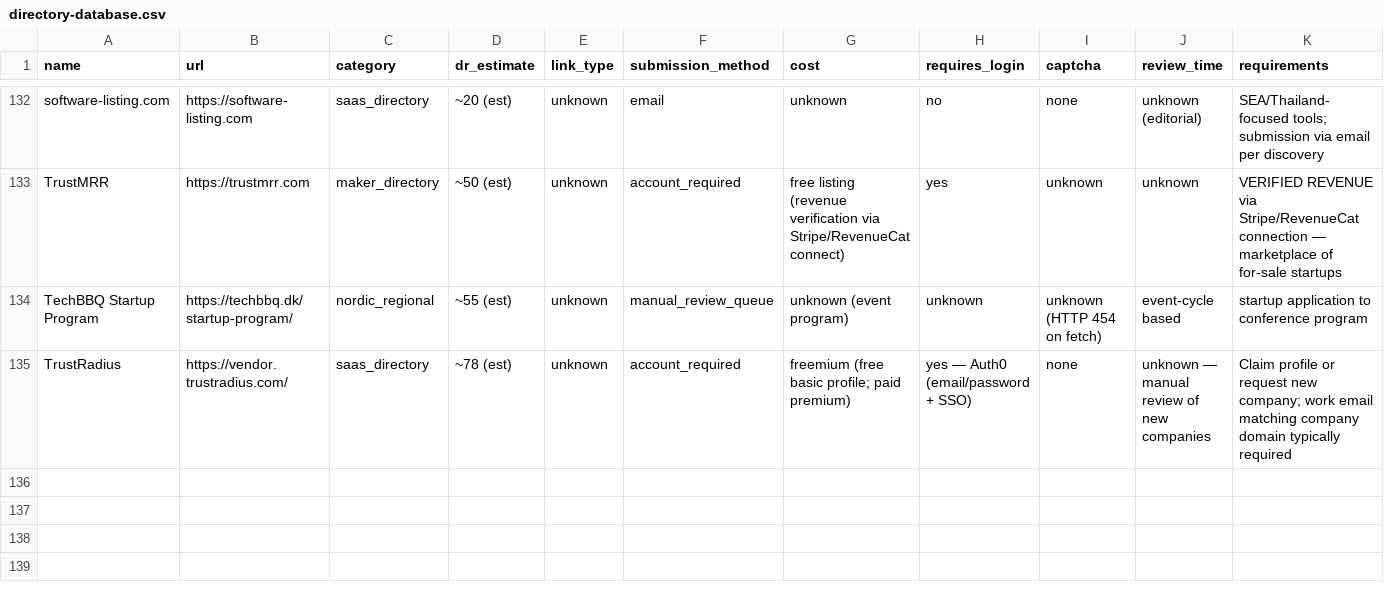
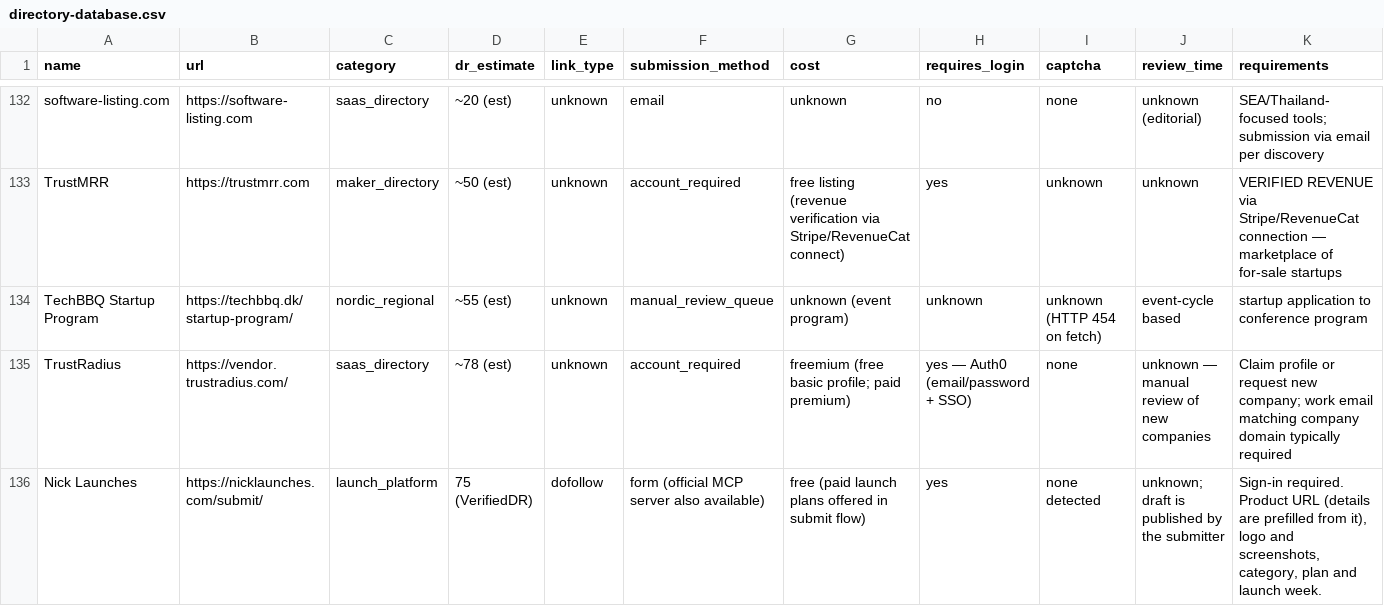
Before and after one commit to wilgott/backlink-agent, a CSV file: data/directory-database.csv, drawn as a sheet; only a part is shown, gaps mark what is left out; rows hold the shown columns only; the diff names each change by its address in the sheet, - before the commit and + after, or states it on an @@ line.

```diff
--- a/data/directory-database.csv
+++ b/data/directory-database.csv
+row 136: Nick Launches | https://nicklaunches.com/submit/ | launch_platform | 75 (VerifiedDR) | dofollow | form (official MCP server also available) | free (paid launch plans offered in submit flow) | yes | none detected | unknown; draft is published by the submitter | Sign-in required. Product URL (details are prefilled from it), logo and screenshots, category, plan and launch week.
```
Also changed, not shown: 1 other file.
